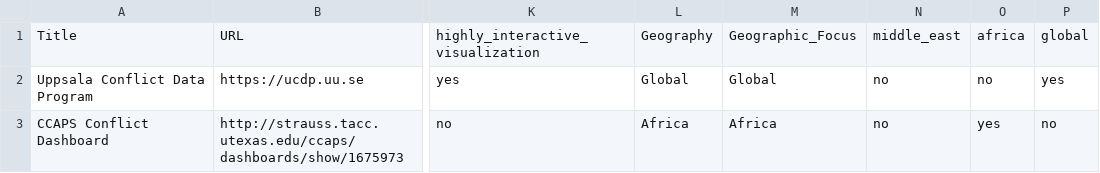
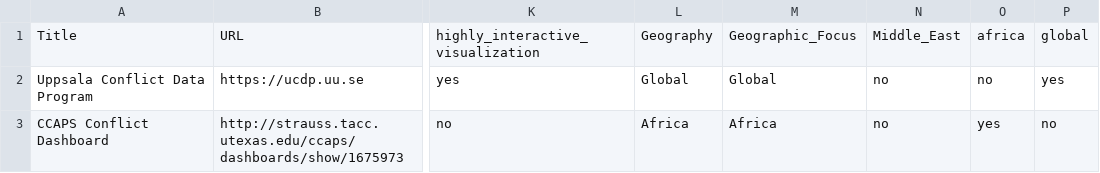
Before and after one commit to conflictvis/conflictvis.github.io, a CSV file: web_vis3.csv, drawn as a sheet; only a part is shown, gaps mark what is left out; the diff names each change by its address in the sheet, - before the commit and + after, or states it on an @@ line.

```diff
--- a/web_vis3.csv
+++ b/web_vis3.csv
-N1: middle_east
+N1: Middle_East
```
Also changed, not shown: 1 other file.
